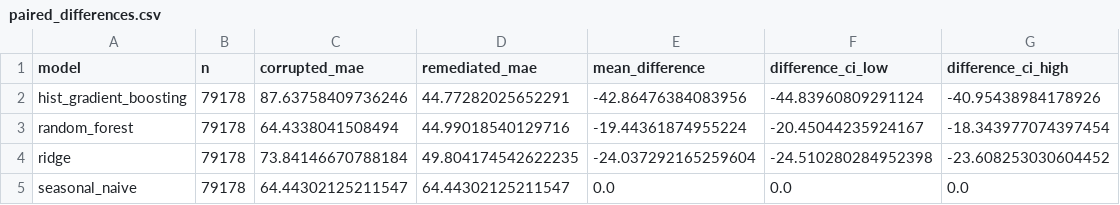
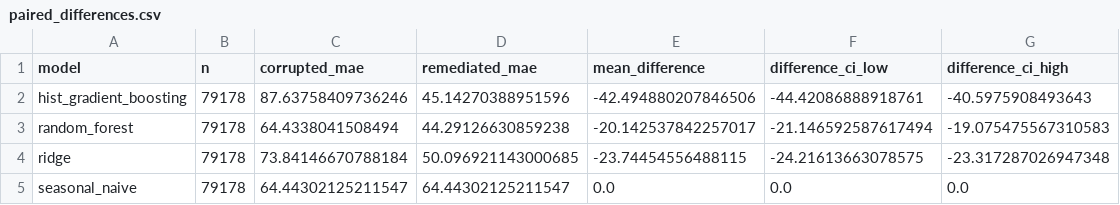
Before and after one commit to LIANGYIXUAN3335/energy-data-onboarding-forecasting, a CSV file: energy-demand-forecasting/results/canonical_24h_v3/paired_differences.csv, drawn as a sheet.

```diff
--- a/energy-demand-forecasting/results/canonical_24h_v3/paired_differences.csv
+++ b/energy-demand-forecasting/results/canonical_24h_v3/paired_differences.csv
@@ -1,5 +1,5 @@
 model,n,corrupted_mae,remediated_mae,mean_difference,difference_ci_low,difference_ci_high
-hist_gradient_boosting,79178,87.63758409736246,44.77282025652291,-42.86476384083956,-44.83960809291124,-40.95438984178926
-random_forest,79178,64.4338041508494,44.99018540129716,-19.44361874955224,-20.45044235924167,-18.343977074397454
-ridge,79178,73.84146670788184,49.804174542622235,-24.037292165259604,-24.510280284952398,-23.608253030604452
+hist_gradient_boosting,79178,87.63758409736246,45.14270388951596,-42.494880207846506,-44.42086888918761,-40.5975908493643
+random_forest,79178,64.4338041508494,44.29126630859238,-20.142537842257017,-21.146592587617494,-19.075475567310583
+ridge,79178,73.84146670788184,50.096921143000685,-23.74454556488115,-24.21613663078575,-23.317287026947348
 seasonal_naive,79178,64.44302125211547,64.44302125211547,0.0,0.0,0.0
```
Also changed, not shown: energy-ai-data-onboarding/results/bdg2_v3/detector_metrics.csv, energy-demand-forecasting/results/direct_1_to_24_sensitivity_v3/building_mase.csv, 44 other files.
